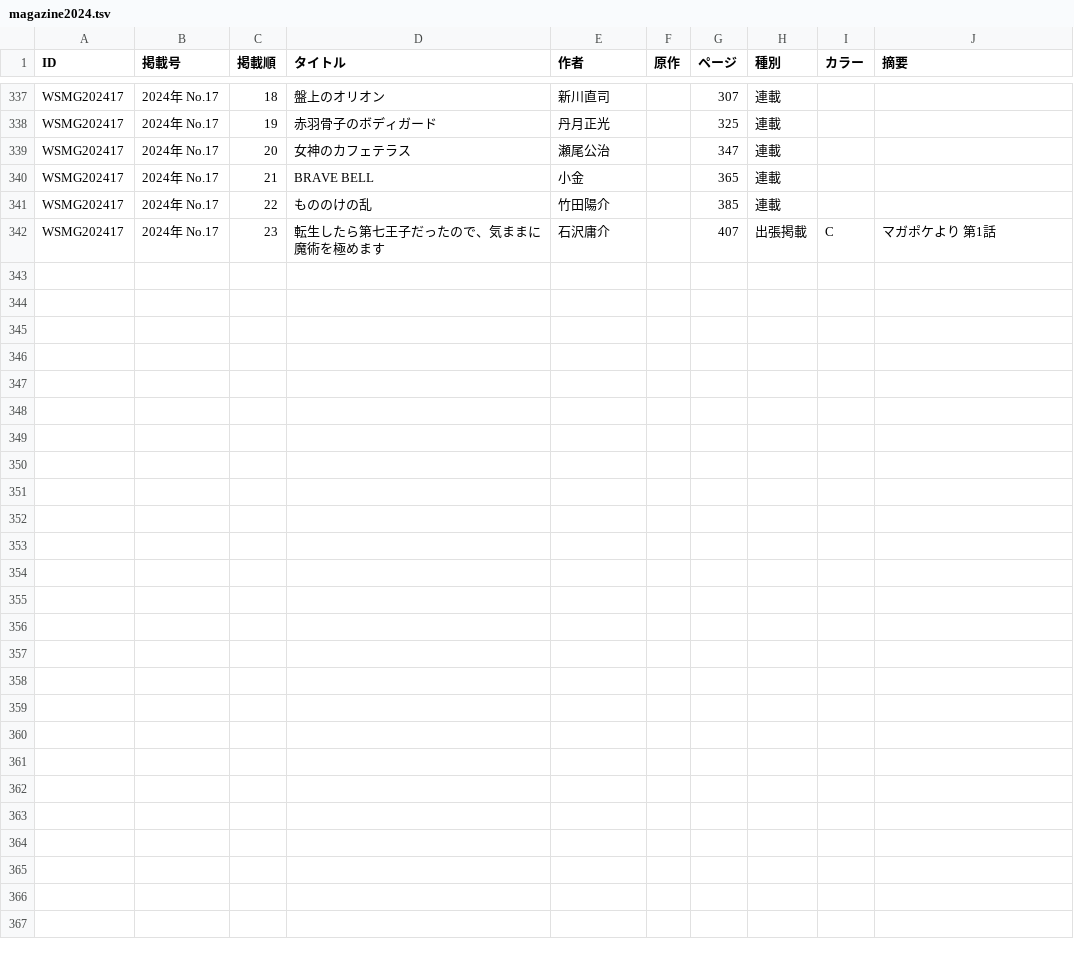
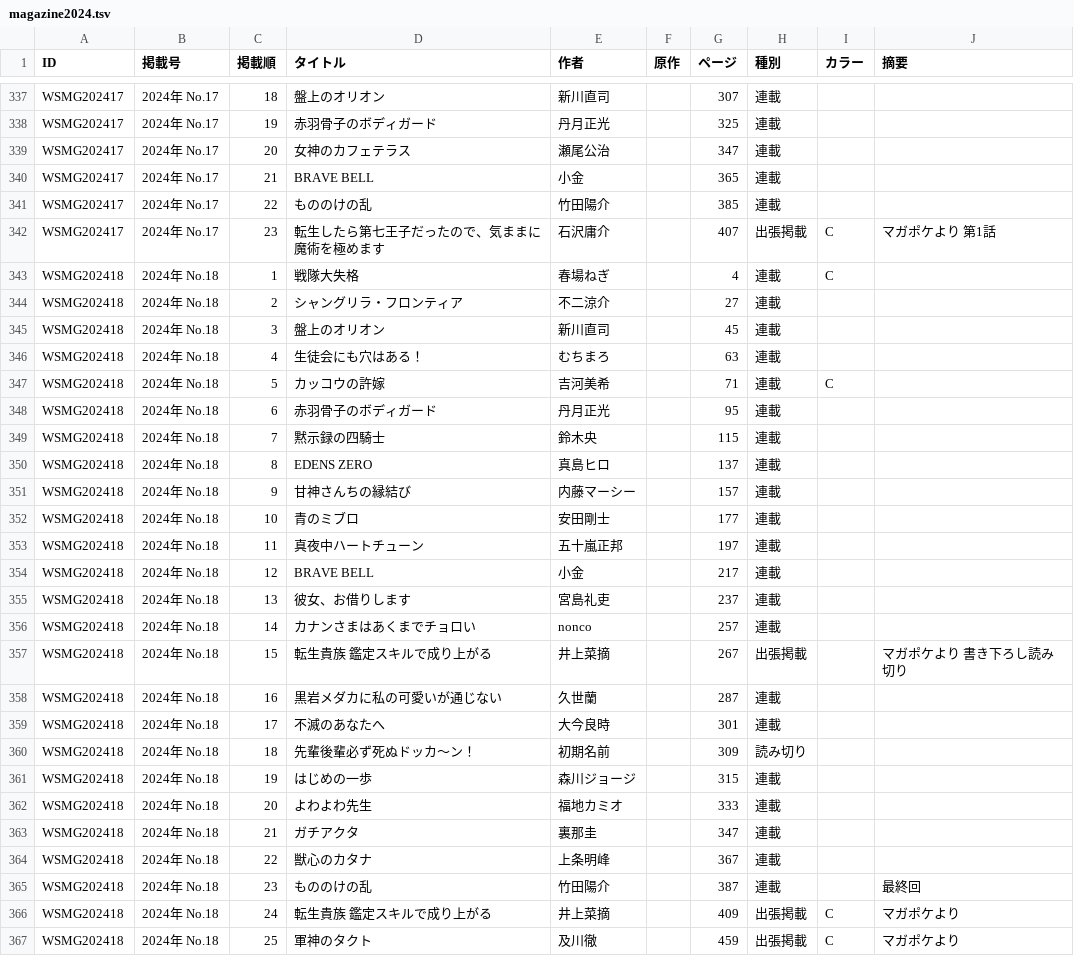
Before and after one commit to tricogimmick/comic_magazine_data, a TSV file: tsv/magazine/magazine2024.tsv, drawn as a sheet; only a part is shown, gaps mark what is left out.

Commit message:
週刊少年マガジン 2024年 No.18

```diff
--- a/tsv/magazine/magazine2024.tsv
+++ b/tsv/magazine/magazine2024.tsv
@@ -342 +342,26 @@ WSMG202417	2024年 No.17	22	もののけの乱	竹田陽介		385	連載
 WSMG202417	2024年 No.17	23	転生したら第七王子だったので、気ままに魔術を極めます	石沢庸介		407	出張掲載	C	 マガポケより 第1話
+WSMG202418	2024年 No.18	1	戦隊大失格	春場ねぎ		4	連載	C	
+WSMG202418	2024年 No.18	2	シャングリラ・フロンティア	不二涼介		27	連載		
+WSMG202418	2024年 No.18	3	盤上のオリオン	新川直司		45	連載		
+WSMG202418	2024年 No.18	4	生徒会にも穴はある！	むちまろ		63	連載		
+WSMG202418	2024年 No.18	5	カッコウの許嫁	吉河美希		71	連載	C	
+WSMG202418	2024年 No.18	6	赤羽骨子のボディガード	丹月正光		95	連載		
+WSMG202418	2024年 No.18	7	黙示録の四騎士	鈴木央		115	連載		
+WSMG202418	2024年 No.18	8	EDENS ZERO	真島ヒロ		137	連載		
+WSMG202418	2024年 No.18	9	甘神さんちの縁結び	内藤マーシー		157	連載		
+WSMG202418	2024年 No.18	10	青のミブロ	安田剛士		177	連載		
+WSMG202418	2024年 No.18	11	真夜中ハートチューン	五十嵐正邦		197	連載		
+WSMG202418	2024年 No.18	12	BRAVE BELL	小金		217	連載		
+WSMG202418	2024年 No.18	13	彼女、お借りします	宮島礼吏		237	連載		
+WSMG202418	2024年 No.18	14	カナンさまはあくまでチョロい	nonco		257	連載		
+WSMG202418	2024年 No.18	15	転生貴族 鑑定スキルで成り上がる	井上菜摘		267	出張掲載		 マガポケより　書き下ろし読み切り
+WSMG202418	2024年 No.18	16	黒岩メダカに私の可愛いが通じない	久世蘭		287	連載		
+WSMG202418	2024年 No.18	17	不滅のあなたへ	大今良時		301	連載		
+WSMG202418	2024年 No.18	18	先輩後輩必ず死ぬドッカ〜ン！	初期名前		309	読み切り		
+WSMG202418	2024年 No.18	19	はじめの一歩	森川ジョージ		315	連載		
+WSMG202418	2024年 No.18	20	よわよわ先生	福地カミオ		333	連載		
+WSMG202418	2024年 No.18	21	ガチアクタ	裏那圭		347	連載		
+WSMG202418	2024年 No.18	22	獣心のカタナ	上条明峰		367	連載		
+WSMG202418	2024年 No.18	23	もののけの乱	竹田陽介		387	連載		最終回
+WSMG202418	2024年 No.18	24	転生貴族 鑑定スキルで成り上がる	井上菜摘		409	出張掲載	C	 マガポケより
+WSMG202418	2024年 No.18	25	軍神のタクト	及川徹		459	出張掲載	C	 マガポケより
```
